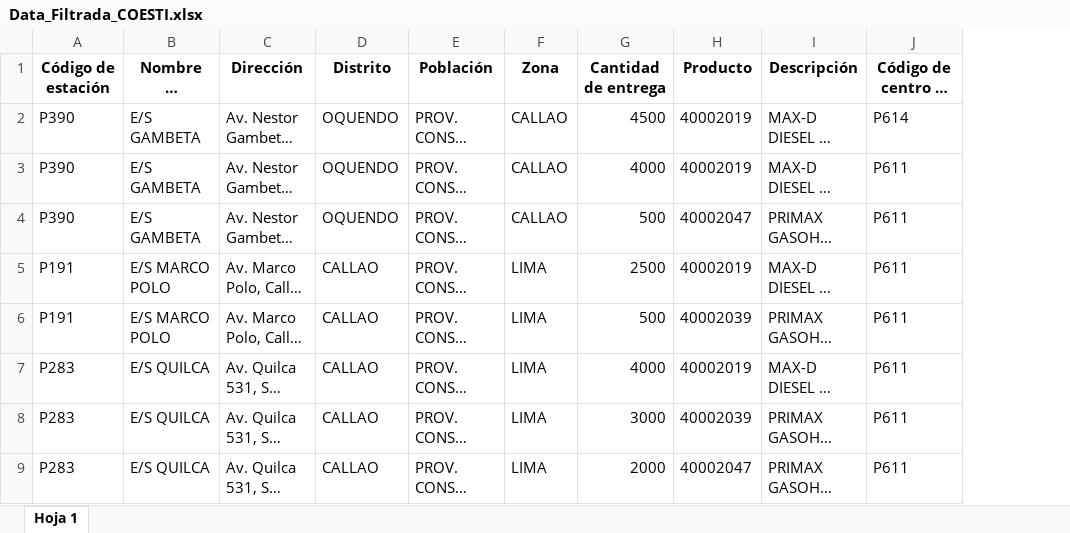
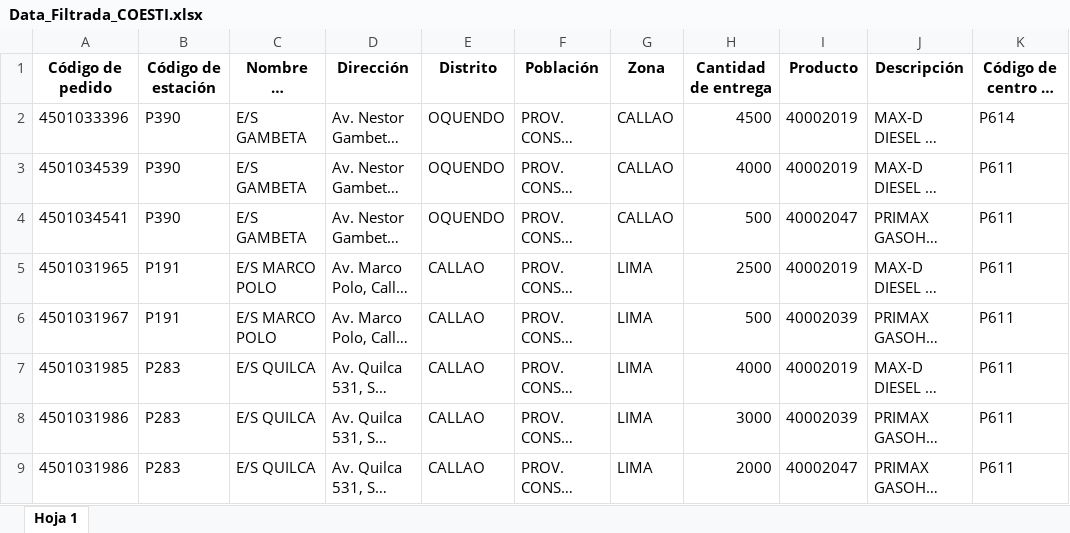
Before and after one commit to Piero16301/Optimizacion_Programacion, an Excel workbook: datos_intermedios/Data_Filtrada_COESTI.xlsx, sheet Hoja 1, drawn as a sheet; only a part is shown; long unchanged cells end in …; values as stored, in another font and other column widths than the file's, no borders; the diff names each change by its address in the sheet, - before the commit and + after, or states it on an @@ line.

```diff
--- a/datos_intermedios/Data_Filtrada_COESTI.xlsx (sheet Hoja 1)
+++ b/datos_intermedios/Data_Filtrada_COESTI.xlsx (sheet Hoja 1)
+column A (Código de pedido), rows 2-9: 4501033396 | 4501034539 | 4501034541 | 4501031965 | 4501031967 | 4501031985 | 4501031986 | 4501031986
```
Also changed, not shown: datos_intermedios/Data_Filtrada_Externos.xlsx, datos_salida/Distribución_Combustibles_Unidades.xlsx, 7 other files.
